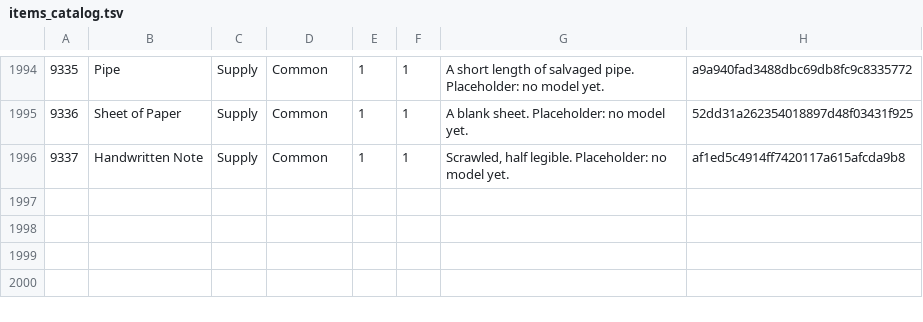
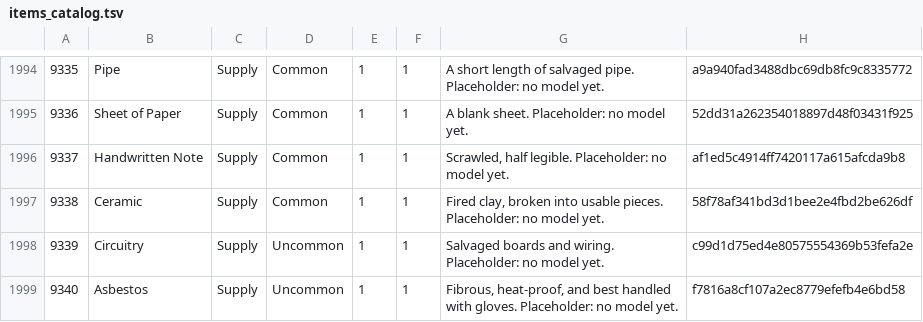
Before and after one commit to strawberry-cow38/unturned-godot, a TSV file: game/content/items_catalog.tsv, drawn as a sheet; only a part is shown, gaps mark what is left out.

```diff
--- a/game/content/items_catalog.tsv
+++ b/game/content/items_catalog.tsv
@@ -1996 +1996,4 @@
 9337	Handwritten Note	Supply	Common	1	1	Scrawled, half legible. Placeholder: no model yet.	af1ed5c4914ff7420117a615afcda9b8
+9338	Ceramic	Supply	Common	1	1	Fired clay, broken into usable pieces. Placeholder: no model yet.	58f78af341bd3d1bee2e4fbd2be626df
+9339	Circuitry	Supply	Uncommon	1	1	Salvaged boards and wiring. Placeholder: no model yet.	c99d1d75ed4e80575554369b53fefa2e
+9340	Asbestos	Supply	Uncommon	1	1	Fibrous, heat-proof, and best handled with gloves. Placeholder: no model yet.	f7816a8cf107a2ec8779efefb4e6bd58
```
Also changed, not shown: 2 other files.
